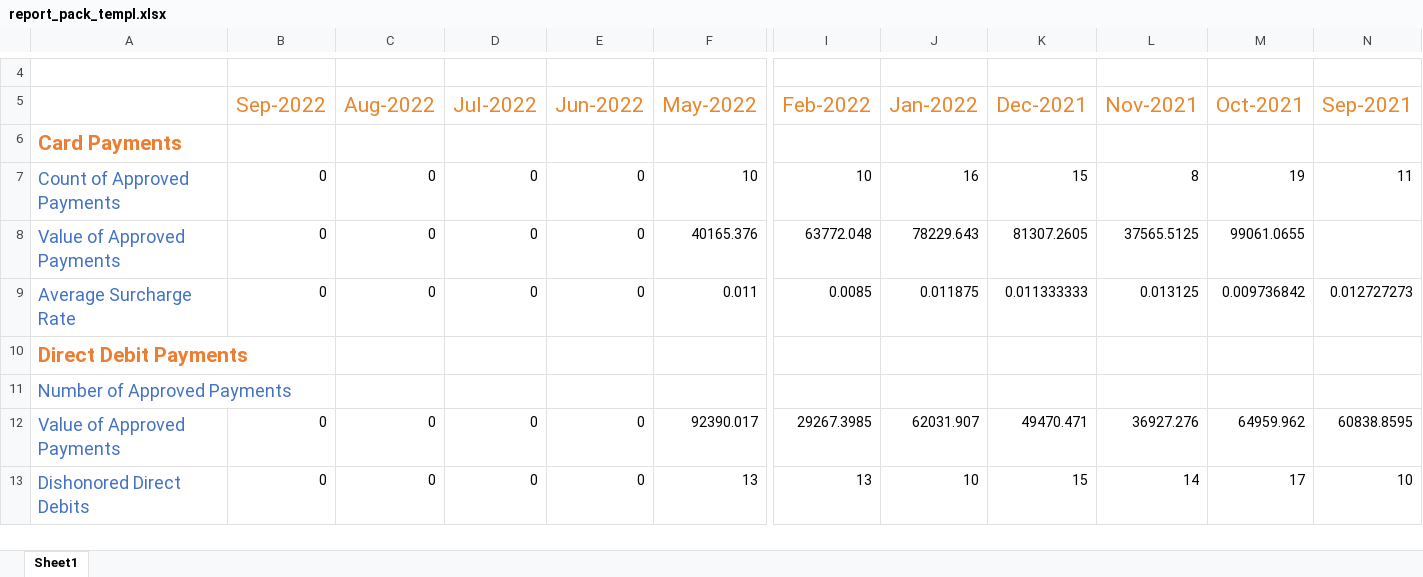
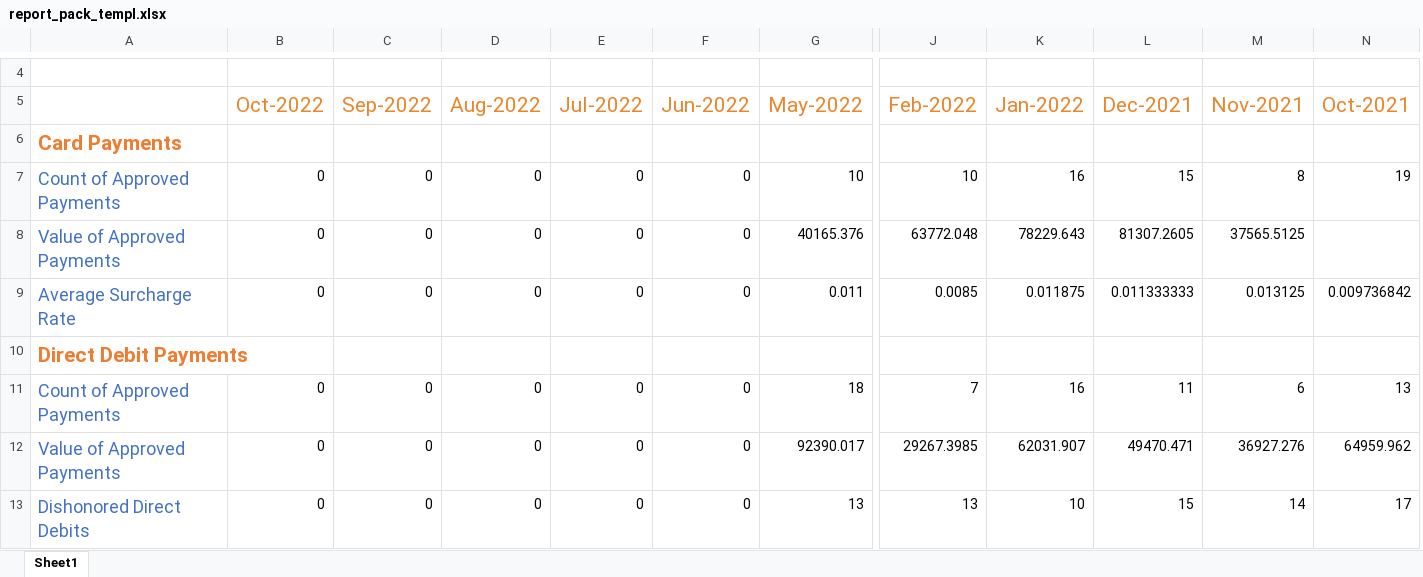
Before and after one commit to glennythechamp/projectb, an Excel workbook: Report Pack/report_pack_templ.xlsx, sheet Sheet1, drawn as a sheet; only a part is shown, gaps mark what is left out; values as stored, in another font and other column widths than the file's, no borders; charts and pictures not drawn; removed rows and columns are numbered as before the commit, all else as after; rows hold the shown columns only; the diff names each change by its address in the sheet, - before the commit and + after, or states it on an @@ line.

```diff
--- a/Report Pack/report_pack_templ.xlsx (sheet Sheet1)
+++ b/Report Pack/report_pack_templ.xlsx (sheet Sheet1)
+column B (Oct-2022), rows 7-9: all 0; rows 12-13: 0 | 0
-column N (Sep-2021), rows 7-9: 11 |  | 0.012727273; rows 12-13: 60838.8595 | 10
-N8 (Oct-2021): 99061.0655
+N8 (Oct-2021): (empty)
-row 11: Number of Approved Payments
+row 11: Count of Approved Payments | 0 | 0 | 0 | 0 | 0 | 18 | 7 | 16 | 11 | 6 | 13
```
Also changed, not shown: 11 other files.
